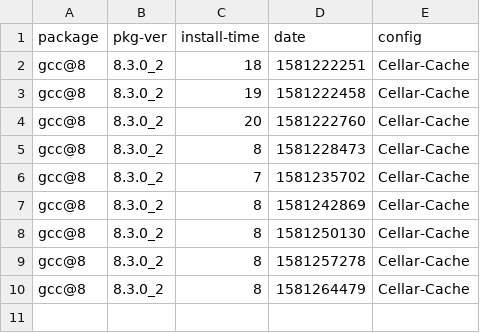
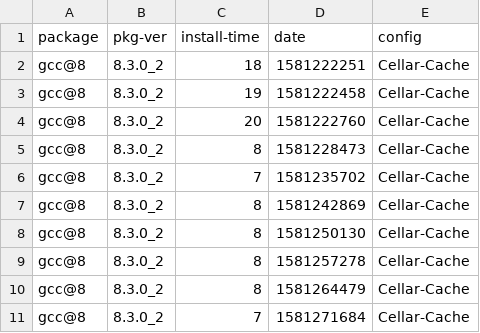
Before and after one commit to zbeekman/brew-GHA-profiling, a CSV file: gcc@8-Cellar-Cache.csv, drawn as a sheet.

```diff
--- a/gcc@8-Cellar-Cache.csv
+++ b/gcc@8-Cellar-Cache.csv
@@ -10 +10,2 @@ gcc@8, 8.3.0_2, 8, 1581257278, Cellar-Cache
 gcc@8, 8.3.0_2, 8, 1581264479, Cellar-Cache
+gcc@8, 8.3.0_2, 7, 1581271684, Cellar-Cache
```
Also changed, not shown: graphviz-Cellar-Cache.csv, open-mpi-Cellar-Cache.csv.
